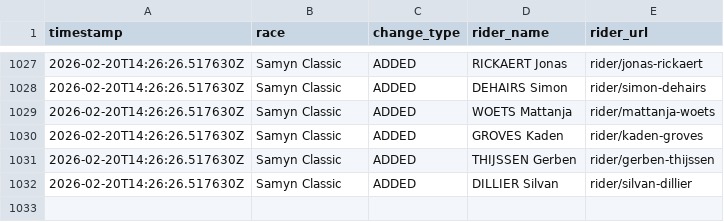
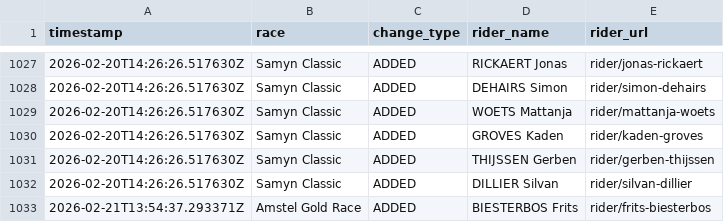
Before and after one commit to nigellindemann-dev/wm26, a CSV file: output/startlist_changes.csv, drawn as a sheet; only a part is shown, gaps mark what is left out; the diff names each change by its address in the sheet, - before the commit and + after, or states it on an @@ line.

```diff
--- a/output/startlist_changes.csv
+++ b/output/startlist_changes.csv
+row 1033: 2026-02-21T13:54:37.293371Z | Amstel Gold Race | ADDED | BIESTERBOS Frits | rider/frits-biesterbos
```
Also changed, not shown: output/startlist_matrix.csv, 2 other files.
